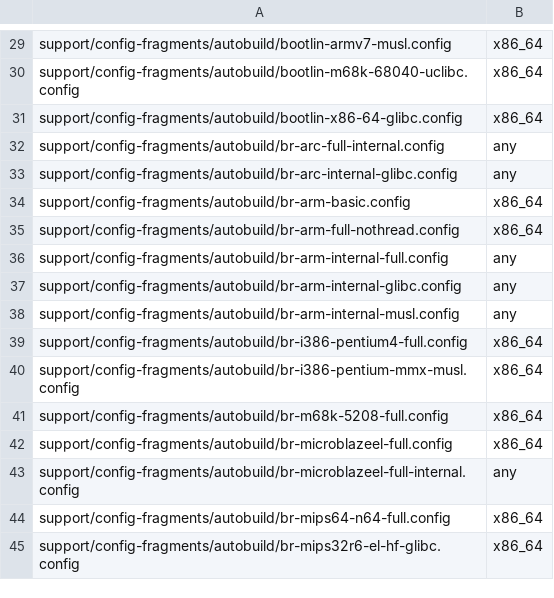
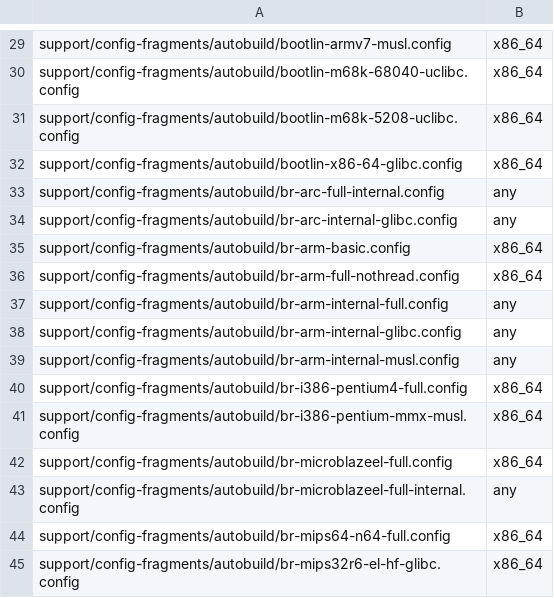
Before and after one commit to LuckInzz/labsisop-buildroot, a CSV file: support/config-fragments/autobuild/toolchain-configs.csv, drawn as a sheet; only a part is shown, gaps mark what is left out.

Commit message:
support/config-fragments/autobuild: use Bootlin toolchain for m68k 5208 uclibc
Instead of using an external toolchain built specifically for the
autobuilders to test m68k 5208/uclibc, use a pre-built Bootlin
toolchain.

Signed-off-by: Thomas Petazzoni <thomas.petazzoni@bootlin.com>
Signed-off-by: Yann E. MORIN <yann.morin.1998@free.fr>

```diff
--- a/support/config-fragments/autobuild/toolchain-configs.csv
+++ b/support/config-fragments/autobuild/toolchain-configs.csv
@@ -30,2 +30,3 @@ support/config-fragments/autobuild/bootlin-armv7-musl.config,x86_64
 support/config-fragments/autobuild/bootlin-m68k-68040-uclibc.config,x86_64
+support/config-fragments/autobuild/bootlin-m68k-5208-uclibc.config,x86_64
 support/config-fragments/autobuild/bootlin-x86-64-glibc.config,x86_64
@@ -40,3 +41,2 @@ support/config-fragments/autobuild/br-i386-pentium4-full.config,x86_64
 support/config-fragments/autobuild/br-i386-pentium-mmx-musl.config,x86_64
-support/config-fragments/autobuild/br-m68k-5208-full.config,x86_64
 support/config-fragments/autobuild/br-microblazeel-full.config,x86_64
```
Also changed, not shown: 2 other files.
